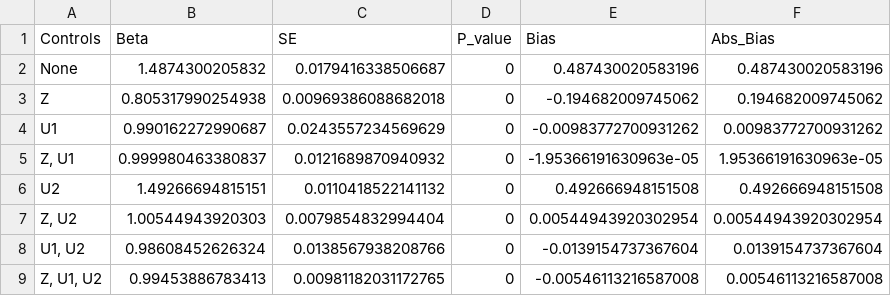
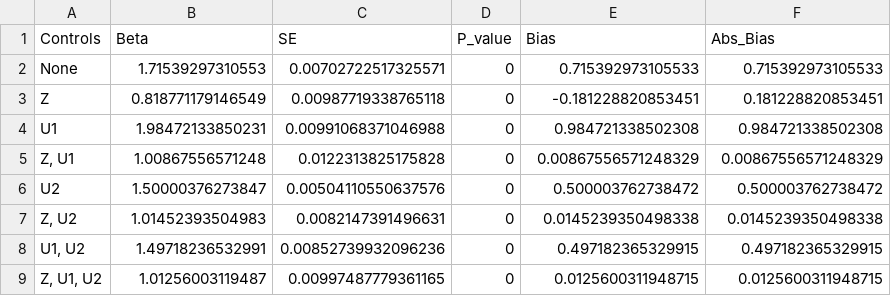
Before and after one commit to gsaco/DAGs_CausalML, a CSV file: R/output/part3_comprehensive_results_R.csv, drawn as a sheet.

```diff
--- a/R/output/part3_comprehensive_results_R.csv
+++ b/R/output/part3_comprehensive_results_R.csv
@@ -1,9 +1,9 @@
 "Controls","Beta","SE","P_value","Bias","Abs_Bias"
-"None",1.4874300205832,0.0179416338506687,0,0.487430020583196,0.487430020583196
-"Z",0.805317990254938,0.00969386088682018,0,-0.194682009745062,0.194682009745062
-"U1",0.990162272990687,0.0243557234569629,0,-0.00983772700931262,0.00983772700931262
-"Z, U1",0.999980463380837,0.0121689870940932,0,-1.95366191630963e-05,1.95366191630963e-05
-"U2",1.49266694815151,0.0110418522141132,0,0.492666948151508,0.492666948151508
-"Z, U2",1.00544943920303,0.0079854832994404,0,0.00544943920302954,0.00544943920302954
-"U1, U2",0.98608452626324,0.0138567938208766,0,-0.0139154737367604,0.0139154737367604
-"Z, U1, U2",0.99453886783413,0.00981182031172765,0,-0.00546113216587008,0.00546113216587008
+"None",1.71539297310553,0.00702722517325571,0,0.715392973105533,0.715392973105533
+"Z",0.818771179146549,0.00987719338765118,0,-0.181228820853451,0.181228820853451
+"U1",1.98472133850231,0.00991068371046988,0,0.984721338502308,0.984721338502308
+"Z, U1",1.00867556571248,0.0122313825175828,0,0.00867556571248329,0.00867556571248329
+"U2",1.50000376273847,0.00504110550637576,0,0.500003762738472,0.500003762738472
+"Z, U2",1.01452393504983,0.0082147391496631,0,0.0145239350498338,0.0145239350498338
+"U1, U2",1.49718236532991,0.00852739932096236,0,0.497182365329915,0.497182365329915
+"Z, U1, U2",1.01256003119487,0.00997487779361165,0,0.0125600311948715,0.0125600311948715
```
Also changed, not shown: Julia/output/part3_modified_data_Julia.csv, Python/output/part3_comprehensive_results.csv, 18 other files.
